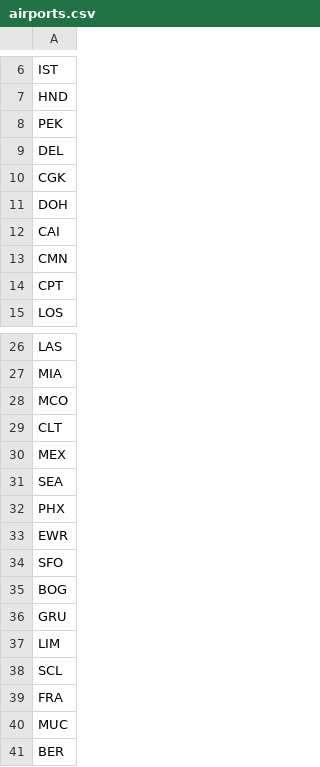
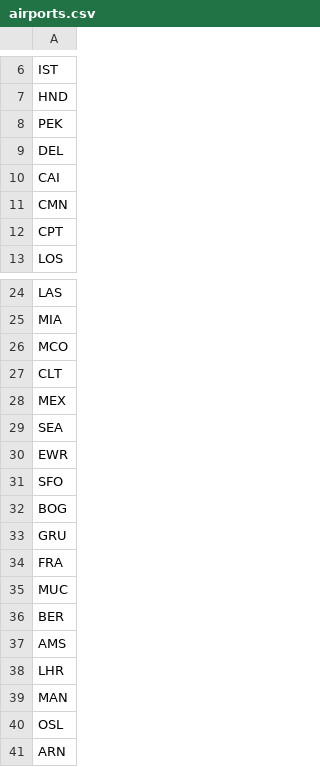
Before and after one commit to JesusFVv/dst_airlines_de, a CSV file: data/airports/airports.csv, drawn as a sheet; only a part is shown, gaps mark what is left out; the shorter side is filled out with more unchanged rows; the diff names each change by its address in the sheet, - before the commit and + after, or states it on an @@ line.

Commit message:
Get rid of unavailable airports in Lufthansa API

```diff
--- a/data/airports/airports.csv
+++ b/data/airports/airports.csv
-row 10: CGK
-row 11: DOH
-row 32: PHX
-row 37: LIM
-row 38: SCL
```
